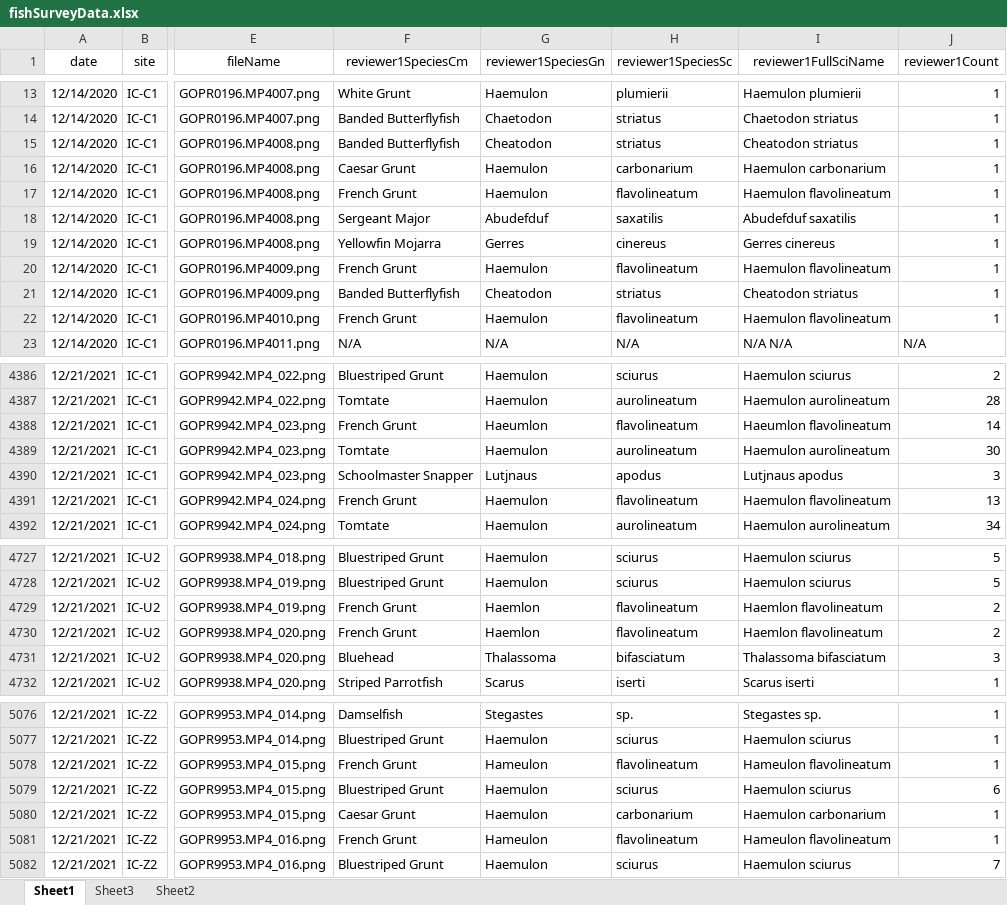
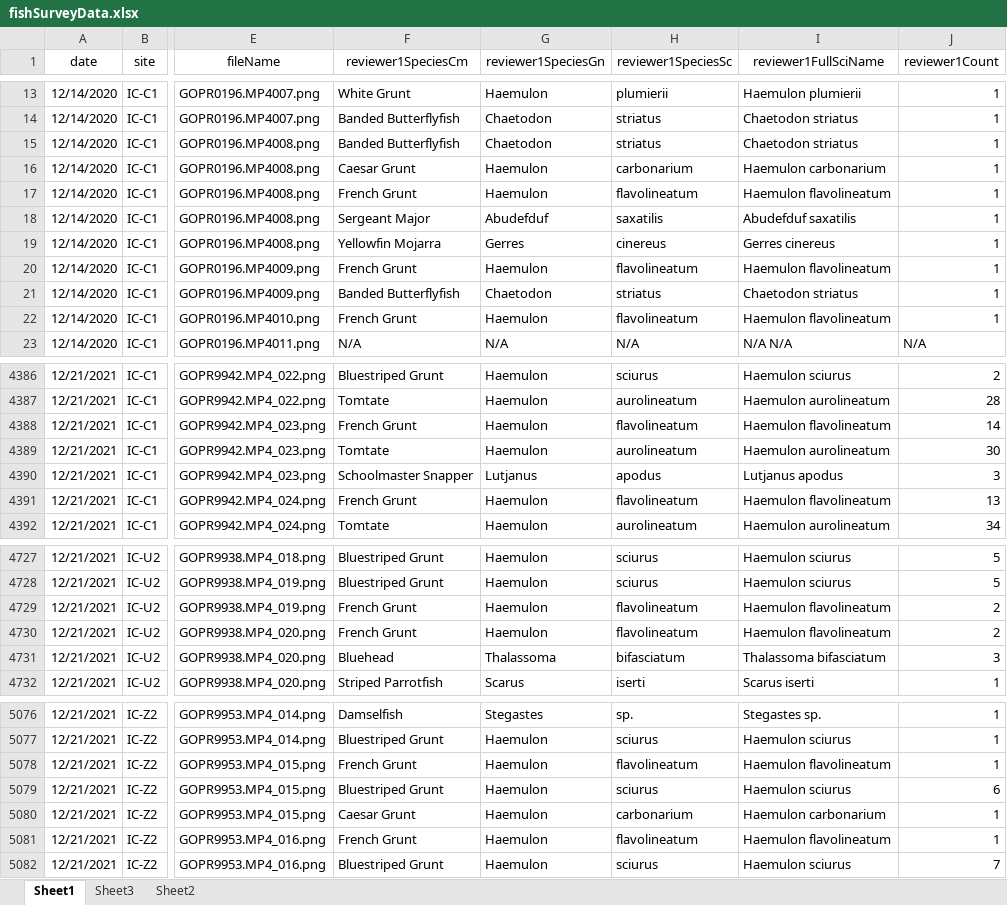
Before and after one commit to icombs2017/photogrammetryNOAA, an Excel workbook: fishSurveys/data/fishSurveyData.xlsx, sheet Sheet1, drawn as a sheet; only a part is shown, gaps mark what is left out; values as stored, in another font and other column widths than the file's, no borders; the diff covers the shown part only; the diff names each change by its address in the sheet, - before the commit and + after, or states it on an @@ line.

```diff
--- a/fishSurveys/data/fishSurveyData.xlsx (sheet Sheet1)
+++ b/fishSurveys/data/fishSurveyData.xlsx (sheet Sheet1)
-G15 (reviewer1SpeciesGn): Cheatodon
+G15 (reviewer1SpeciesGn): Chaetodon
-I15 (reviewer1FullSciName): Cheatodon striatus
+I15 (reviewer1FullSciName): Chaetodon striatus
-G21 (reviewer1SpeciesGn): Cheatodon
+G21 (reviewer1SpeciesGn): Chaetodon
-I21 (reviewer1FullSciName): Cheatodon striatus
+I21 (reviewer1FullSciName): Chaetodon striatus
-G4388 (reviewer1SpeciesGn): Haeumlon
+G4388 (reviewer1SpeciesGn): Haemulon
-I4388 (reviewer1FullSciName): Haeumlon flavolineatum
+I4388 (reviewer1FullSciName): Haemulon flavolineatum
-G4390 (reviewer1SpeciesGn): Lutjnaus
+G4390 (reviewer1SpeciesGn): Lutjanus
-I4390 (reviewer1FullSciName): Lutjnaus apodus
+I4390 (reviewer1FullSciName): Lutjanus apodus
-G4729:G4730 (reviewer1SpeciesGn): Haemlon
+G4729:G4730 (reviewer1SpeciesGn): Haemulon
-I4729:I4730 (reviewer1FullSciName): Haemlon flavolineatum
+I4729:I4730 (reviewer1FullSciName): Haemulon flavolineatum
-G5078 (reviewer1SpeciesGn): Hameulon
+G5078 (reviewer1SpeciesGn): Haemulon
-I5078 (reviewer1FullSciName): Hameulon flavolineatum
+I5078 (reviewer1FullSciName): Haemulon flavolineatum
-G5081 (reviewer1SpeciesGn): Hameulon
+G5081 (reviewer1SpeciesGn): Haemulon
-I5081 (reviewer1FullSciName): Hameulon flavolineatum
+I5081 (reviewer1FullSciName): Haemulon flavolineatum
```
Also changed, not shown: 70 edited cells elsewhere in this sheet, herbivory/data/herbivoryVideoDataSheet.xlsx, 8 other files.
